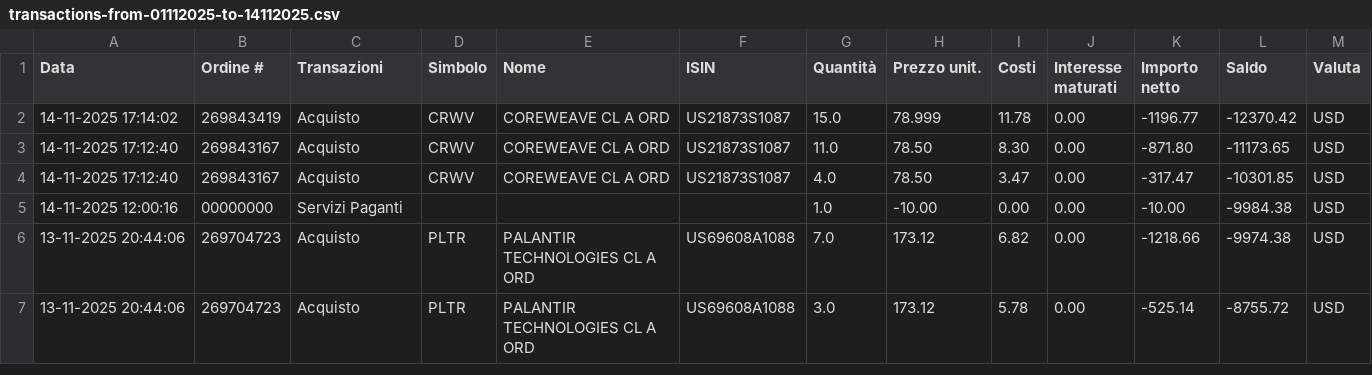
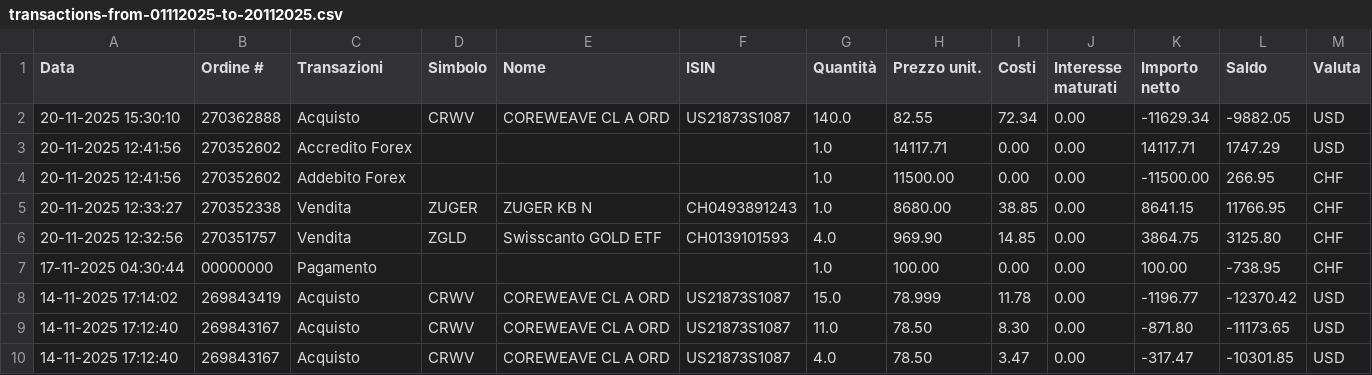
Before and after one commit to rressi/my-portfolio-notebooks, a CSV file: data/transactions-from-01112025-to-20112025.csv (was data/transactions-from-01112025-to-14112025.csv), drawn as a sheet; only a part is shown; the shorter side is filled out with more unchanged rows; the diff names each change by its address in the sheet, - before the commit and + after, or states it on an @@ line.

```diff
--- a/data/transactions-from-01112025-to-14112025.csv
+++ b/data/transactions-from-01112025-to-20112025.csv
+row 2: 20-11-2025 15:30:10 | 270362888 | Acquisto | CRWV | COREWEAVE CL A ORD | US21873S1087 | 140.0 | 82.55 | 72.34 | 0.00 | -11629.34 | -9882.05 | USD
+row 3: 20-11-2025 12:41:56 | 270352602 | Accredito Forex |  |  |  | 1.0 | 14117.71 | 0.00 | 0.00 | 14117.71 | 1747.29 | USD
+row 4: 20-11-2025 12:41:56 | 270352602 | Addebito Forex |  |  |  | 1.0 | 11500.00 | 0.00 | 0.00 | -11500.00 | 266.95 | CHF
+row 5: 20-11-2025 12:33:27 | 270352338 | Vendita | ZUGER | ZUGER KB N | CH0493891243 | 1.0 | 8680.00 | 38.85 | 0.00 | 8641.15 | 11766.95 | CHF
+row 6: 20-11-2025 12:32:56 | 270351757 | Vendita | ZGLD | Swisscanto GOLD ETF | CH0139101593 | 4.0 | 969.90 | 14.85 | 0.00 | 3864.75 | 3125.80 | CHF
+row 7: 17-11-2025 04:30:44 | 00000000 | Pagamento |  |  |  | 1.0 | 100.00 | 0.00 | 0.00 | 100.00 | -738.95 | CHF
```
Also changed, not shown: 42 other files.
